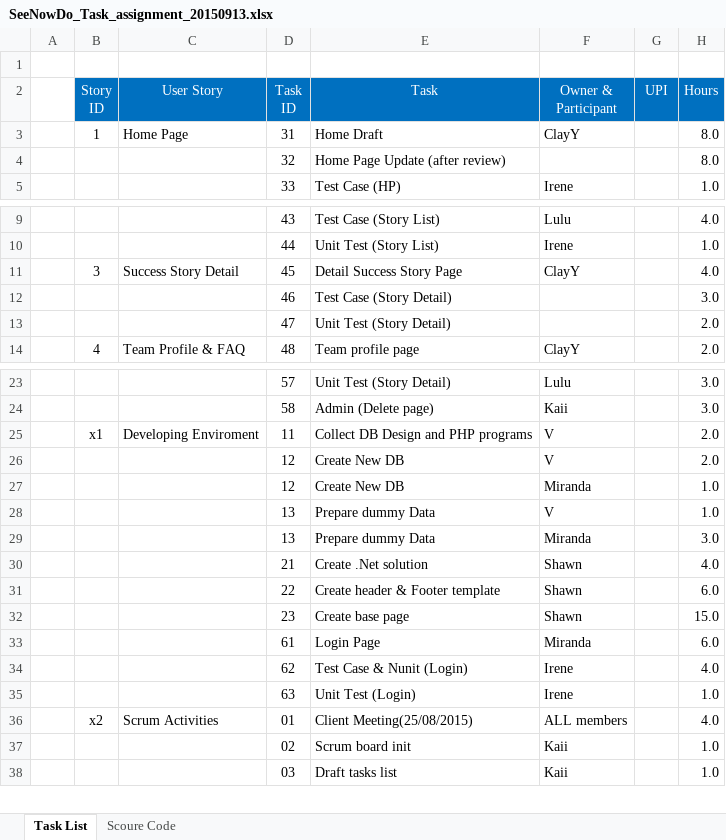
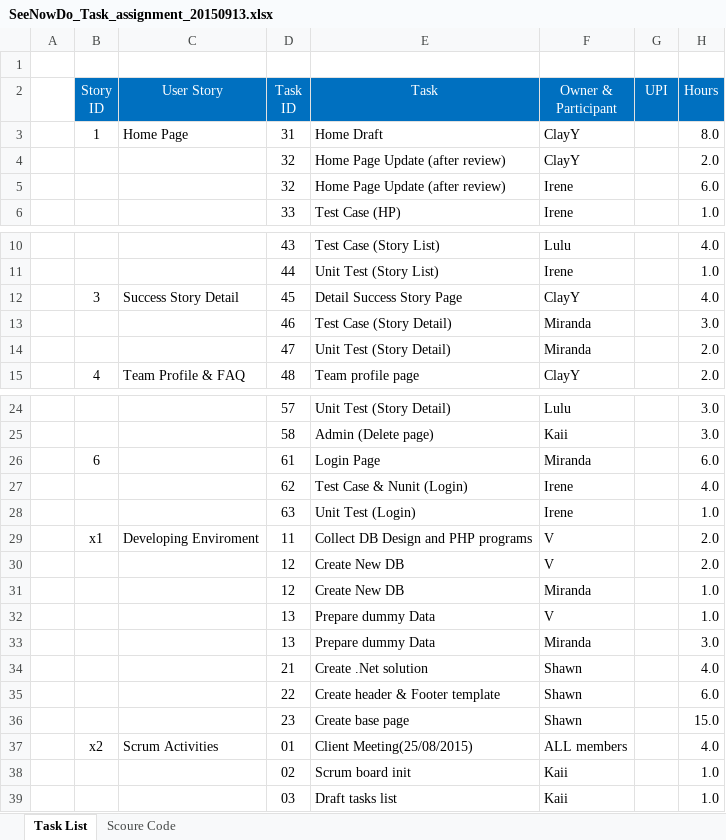
Before and after one commit to yadwinds/761_VEL, an Excel workbook: PCB/02 Plans & Actuals/2.2_WBS & Sprint plan/SeeNowDo_Task_assignment_20150913.xlsx, sheet Task List, drawn as a sheet; only a part is shown, gaps mark what is left out; values as stored, in another font and other column widths than the file's, no borders; removed rows and columns are numbered as before the commit, all else as after; the diff names each change by its address in the sheet, - before the commit and + after, or states it on an @@ line.

Commit message:
Update src allocation. (Kaii)

```diff
--- a/PCB/02 Plans & Actuals/2.2_WBS & Sprint plan/SeeNowDo_Task_assignment_20150913.xlsx (sheet Task List)
+++ b/PCB/02 Plans & Actuals/2.2_WBS & Sprint plan/SeeNowDo_Task_assignment_20150913.xlsx (sheet Task List)
-F4 (Owner & Participant): (empty)
+F4 (Owner & Participant): ClayY
-H4 (Hours): 8.0
+H4 (Hours): 2.0
+row 5:  |  |  | 32 | Home Page Update (after review) | Irene |  | 6.0
-F13:F14 (Owner & Participant): (empty)
+F13:F14 (Owner & Participant): Miranda
+row 26:  | 6 |  | 61 | Login Page | Miranda |  | 6.0
@@ row 34 moved to row 27: 62 @@
@@ row 35 moved to row 28: 63 @@
-row 33:  |  |  | 61 | Login Page | Miranda |  | 6.0
```
Also changed, not shown: sheet Scoure Code.
